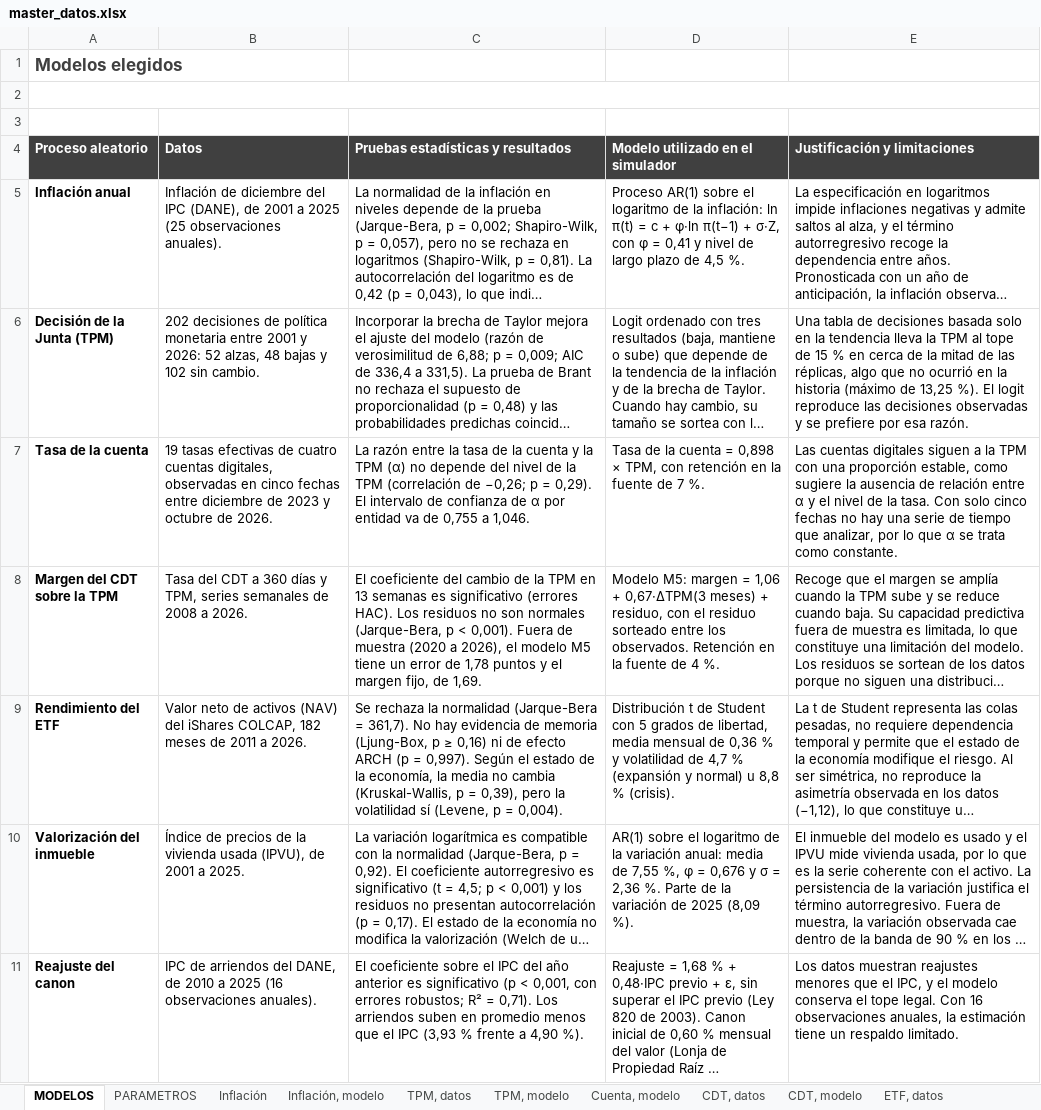
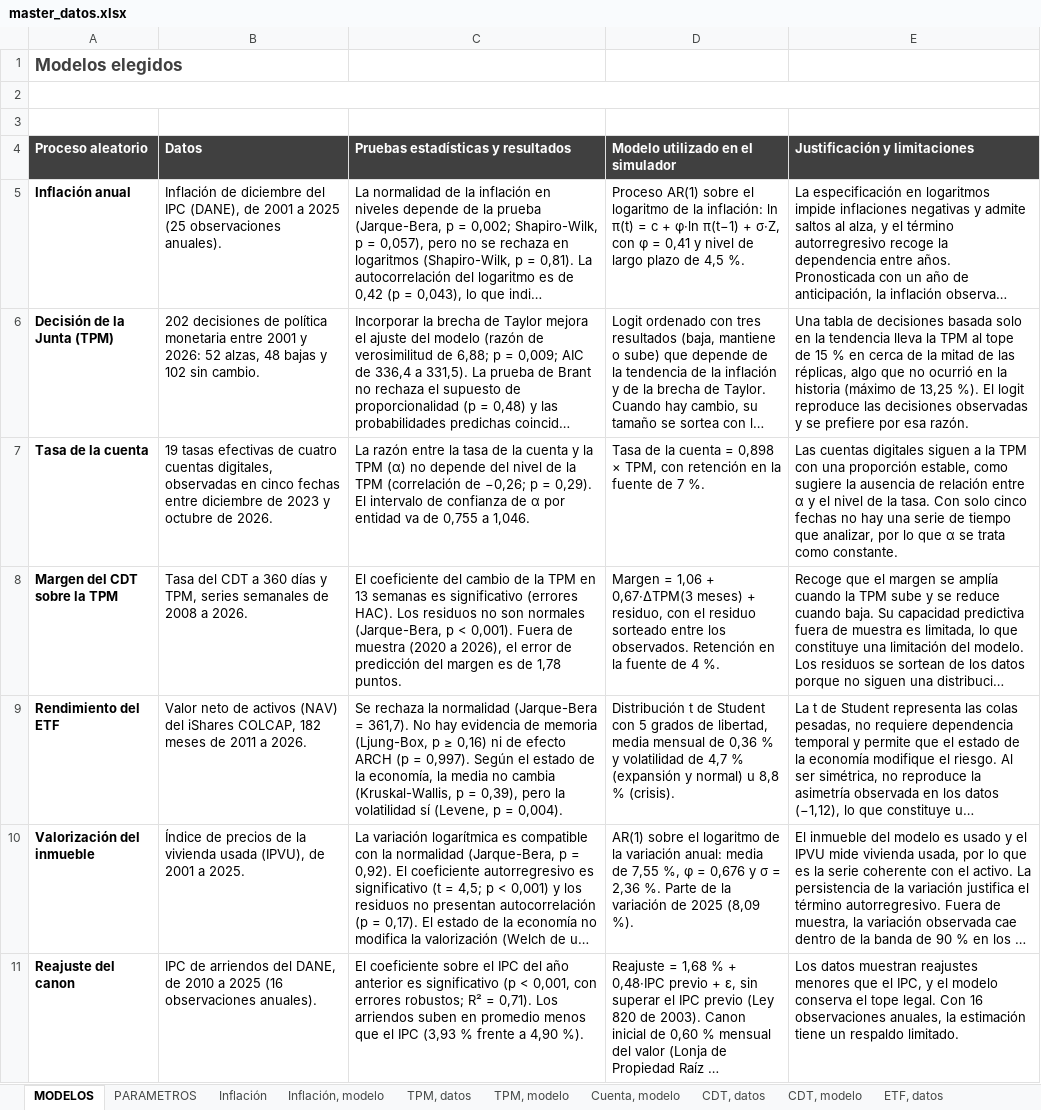
Before and after one commit to Samuek9/trabajo-final-simulacion, an Excel workbook: data/master_datos.xlsx, sheet MODELOS, drawn as a sheet; only a part is shown; long unchanged cells end in …; values as stored, in another font and other column widths than the file's, no borders; the diff names each change by its address in the sheet, - before the commit and + after, or states it on an @@ line.

```diff
--- a/data/master_datos.xlsx (sheet MODELOS)
+++ b/data/master_datos.xlsx (sheet MODELOS)
-C8: …2026), el modelo M5 tiene un error de 1,78 puntos y el margen fijo, de 1,69.
+C8: …2026), el error de predicción del margen es de 1,78 puntos.
-D8 (Modelo utilizado en el simulador): Modelo M5: margen = 1,06…
+D8 (Modelo utilizado en el simulador): Margen = 1,06…
```
